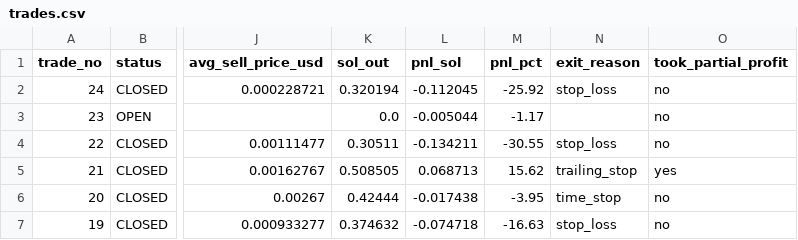
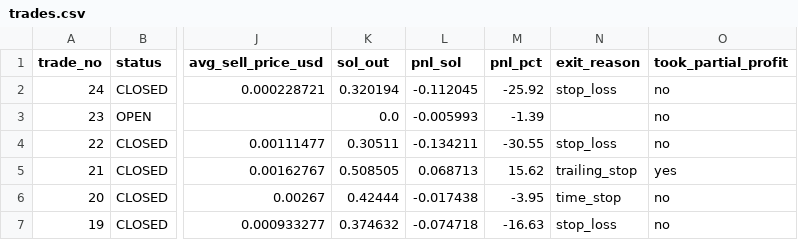
Before and after one commit to ajeebabdulazeez/solana-paper-trader, a CSV file: data/trades.csv, drawn as a sheet; only a part is shown, gaps mark what is left out; the diff names each change by its address in the sheet, - before the commit and + after, or states it on an @@ line.

```diff
--- a/data/trades.csv
+++ b/data/trades.csv
-L3 (pnl_sol): -0.005044
+L3 (pnl_sol): -0.005993
-M3 (pnl_pct): -1.17
+M3 (pnl_pct): -1.39
```
Also changed, not shown: 7 other files.
